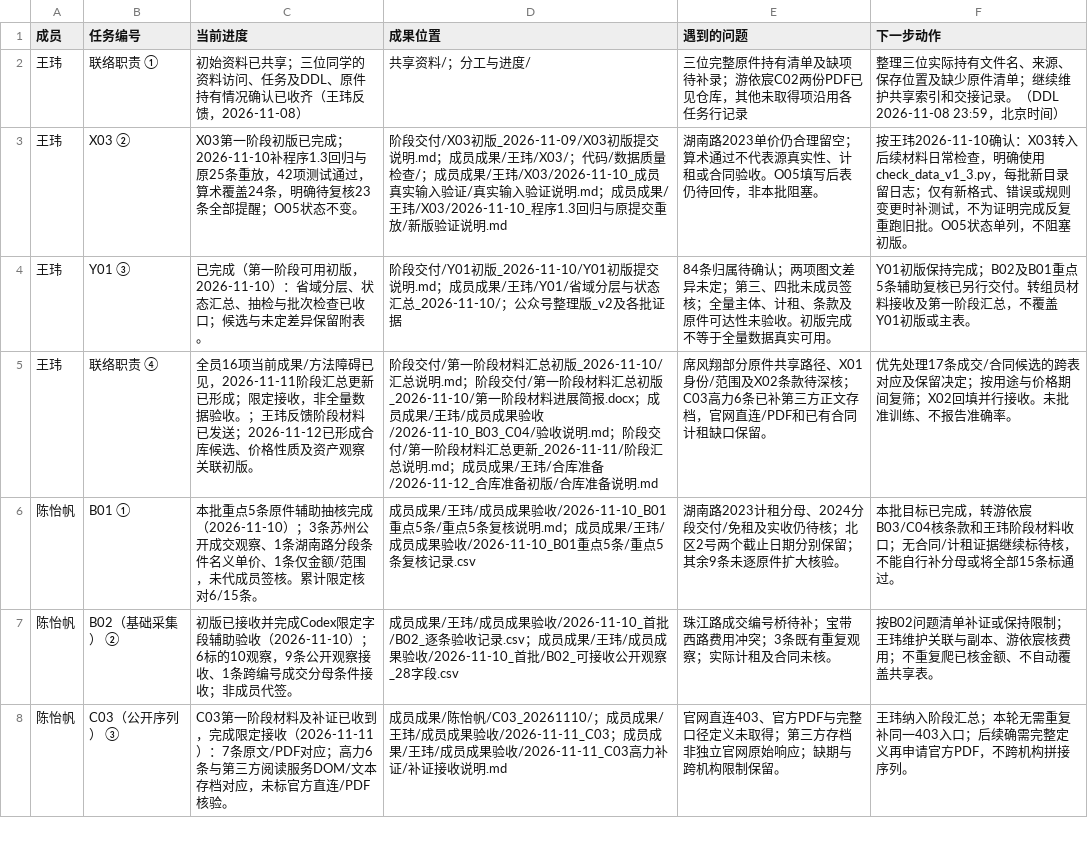
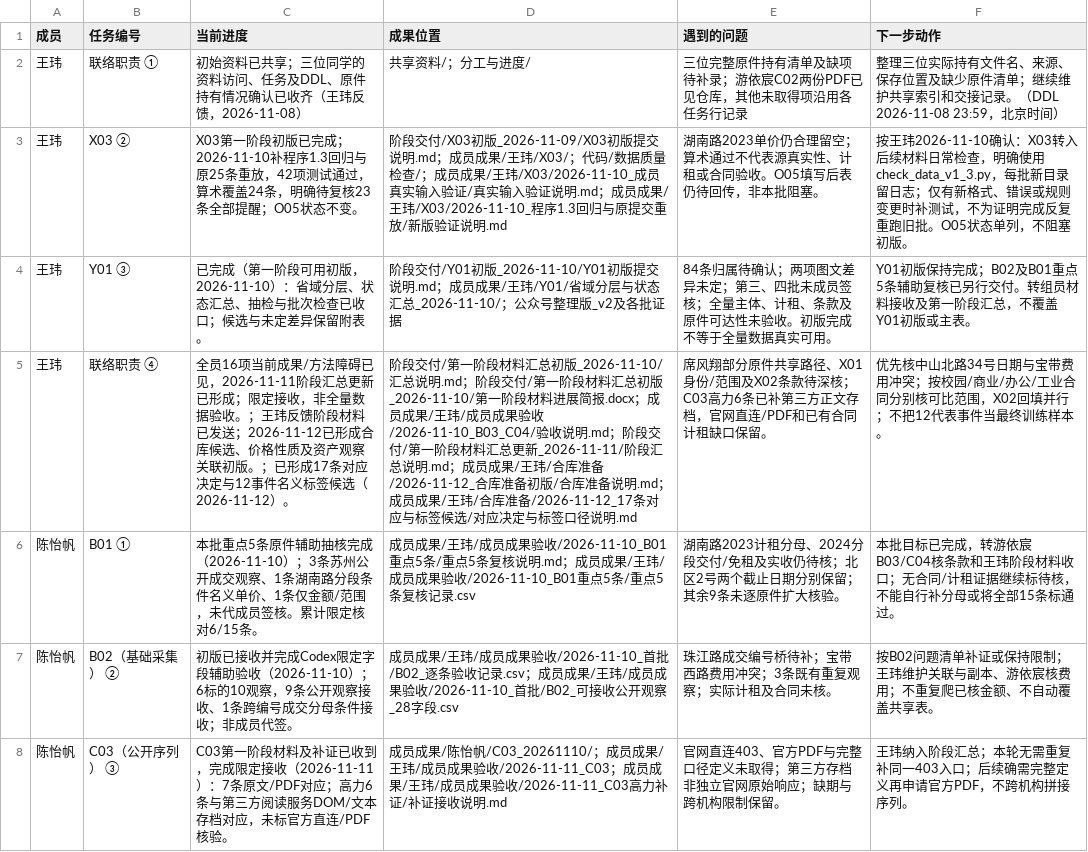
Before and after one commit to CenMunn/rongtong-js-rent-research, a CSV file: 分工与进度/任务台账.csv, drawn as a sheet; only a part is shown.

```diff
--- a/分工与进度/任务台账.csv
+++ b/分工与进度/任务台账.csv
@@ -4,3 +4,3 @@
 王玮,Y01 ③,已完成（第一阶段可用初版，2026-11-10）：省域分层、状态汇总、抽检与批次检查已收口；候选与未定差异保留附表。,阶段交付/Y01初版_2026-11-10/Y01初版提交说明.md；成员成果/王玮/Y01/省域分层与状态汇总_2026-11-10/；公众号整理版_v2及各批证据,84条归属待确认；两项图文差异未定；第三、四批未成员签核；全量主体、计租、条款及原件可达性未验收。初版完成不等于全量数据真实可用。,Y01初版保持完成；B02及B01重点5条辅助复核已另行交付。转组员材料接收及第一阶段汇总，不覆盖Y01初版或主表。
-王玮,联络职责 ④,全员16项当前成果/方法障碍已见，2026-11-11阶段汇总更新已形成；限定接收，非全量数据验收。；王玮反馈阶段材料已发送；2026-11-12已形成合库候选、价格性质及资产观察关联初版。,阶段交付/第一阶段材料汇总初版_2026-11-10/汇总说明.md；阶段交付/第一阶段材料汇总初版_2026-11-10/第一阶段材料进展简报.docx；成员成果/王玮/成员成果验收/2026-11-10_B03_C04/验收说明.md；阶段交付/第一阶段材料汇总更新_2026-11-11/阶段汇总说明.md；成员成果/王玮/合库准备/2026-11-12_合库准备初版/合库准备说明.md,席风翔部分原件共享路径、X01身份/范围及X02条款待深核；C03高力6条已补第三方正文存档，官网直连/PDF和已有合同计租缺口保留。,优先处理17条成交/合同候选的跨表对应及保留决定；按用途与价格期间复筛；X02回填并行接收。未批准训练、不报告准确率。
+王玮,联络职责 ④,全员16项当前成果/方法障碍已见，2026-11-11阶段汇总更新已形成；限定接收，非全量数据验收。；王玮反馈阶段材料已发送；2026-11-12已形成合库候选、价格性质及资产观察关联初版。；已形成17条对应决定与12事件名义标签候选（2026-11-12）。,阶段交付/第一阶段材料汇总初版_2026-11-10/汇总说明.md；阶段交付/第一阶段材料汇总初版_2026-11-10/第一阶段材料进展简报.docx；成员成果/王玮/成员成果验收/2026-11-10_B03_C04/验收说明.md；阶段交付/第一阶段材料汇总更新_2026-11-11/阶段汇总说明.md；成员成果/王玮/合库准备/2026-11-12_合库准备初版/合库准备说明.md；成员成果/王玮/合库准备/2026-11-12_17条对应与标签候选/对应决定与标签口径说明.md,席风翔部分原件共享路径、X01身份/范围及X02条款待深核；C03高力6条已补第三方正文存档，官网直连/PDF和已有合同计租缺口保留。,优先核中山北路34号日期与宝带费用冲突；按校园/商业/办公/工业合同分别核可比范围，X02回填并行；不把12代表事件当最终训练样本。
 陈怡帆,B01 ①,本批重点5条原件辅助抽核完成（2026-11-10）；3条苏州公开成交观察、1条湖南路分段条件名义单价、1条仅金额/范围，未代成员签核。累计限定核对6/15条。,成员成果/王玮/成员成果验收/2026-11-10_B01重点5条/重点5条复核说明.md；成员成果/王玮/成员成果验收/2026-11-10_B01重点5条/重点5条复核记录.csv,湖南路2023计租分母、2024分段交付/免租及实收仍待核；北区2号两个截止日期分别保留；其余9条未逐原件扩大核验。,本批目标已完成，转游依宸B03/C04核条款和王玮阶段材料收口；无合同/计租证据继续标待核，不能自行补分母或将全部15条标通过。
```
Also changed, not shown: 分工与进度/文件索引.csv, 12 other files.
